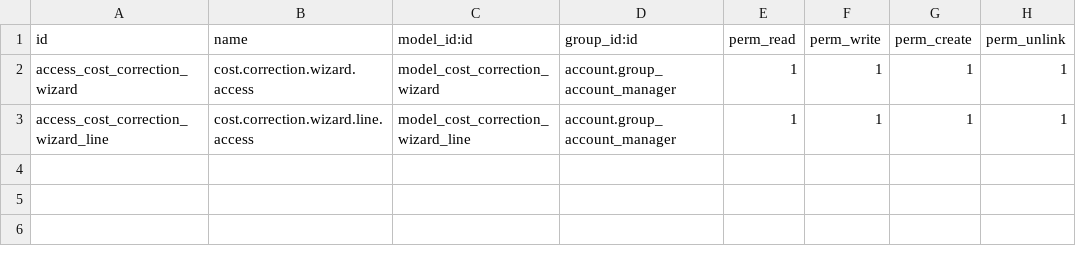
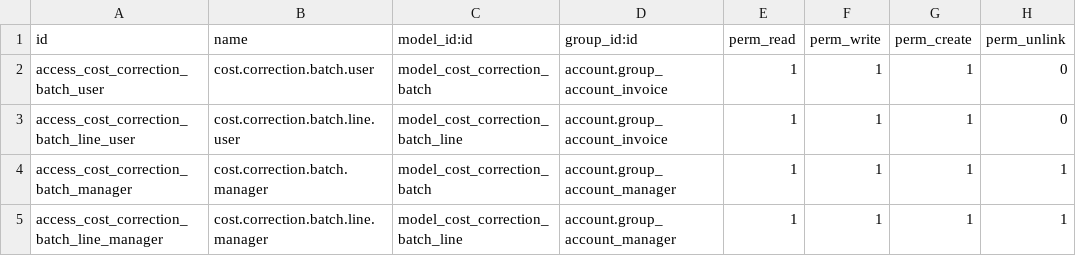
Before and after one commit to tecnika-admin/Tecnika, a CSV file: custom_addons/cost_correction/security/ir.model.access.csv, drawn as a sheet.

Commit message:
Se reestructuro el modulo para no usar wizards

```diff
--- a/custom_addons/cost_correction/security/ir.model.access.csv
+++ b/custom_addons/cost_correction/security/ir.model.access.csv
@@ -1,3 +1,5 @@
 id,name,model_id:id,group_id:id,perm_read,perm_write,perm_create,perm_unlink
-access_cost_correction_wizard,cost.correction.wizard.access,model_cost_correction_wizard,account.group_account_manager,1,1,1,1
-access_cost_correction_wizard_line,cost.correction.wizard.line.access,model_cost_correction_wizard_line,account.group_account_manager,1,1,1,1
+access_cost_correction_batch_user,cost.correction.batch.user,model_cost_correction_batch,account.group_account_invoice,1,1,1,0
+access_cost_correction_batch_line_user,cost.correction.batch.line.user,model_cost_correction_batch_line,account.group_account_invoice,1,1,1,0
+access_cost_correction_batch_manager,cost.correction.batch.manager,model_cost_correction_batch,account.group_account_manager,1,1,1,1
+access_cost_correction_batch_line_manager,cost.correction.batch.line.manager,model_cost_correction_batch_line,account.group_account_manager,1,1,1,1
```
Also changed, not shown: 9 other files.
